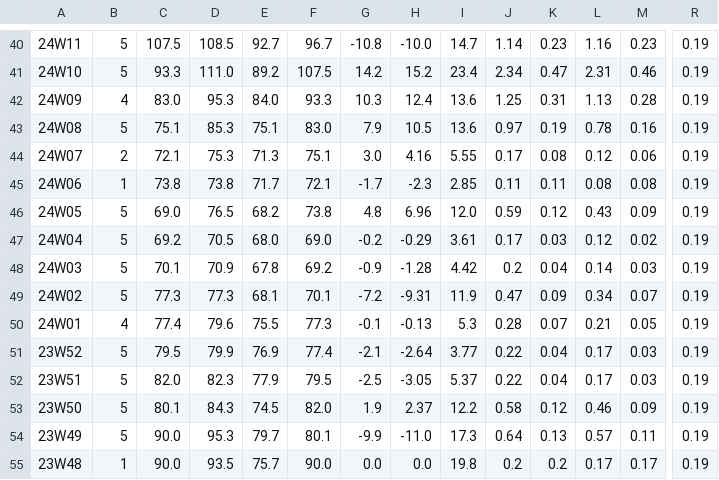
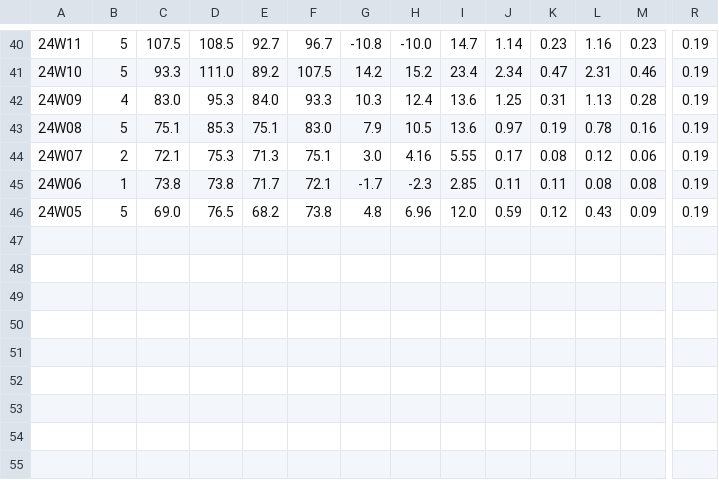
Before and after one commit to andylee-me/newest-work, a CSV file: file/K_Chart (9).csv, drawn as a sheet; only a part is shown, gaps mark what is left out; rows hold the shown columns only; the diff names each change by its address in the sheet, - before the commit and + after, or states it on an @@ line.

```diff
--- a/file/K_Chart (9).csv
+++ b/file/K_Chart (9).csv
-row 47: 24W04 | 5 | 69.2 | 70.5 | 68.0 | 69.0 | -0.2 | -0.29 | 3.61 | 0.17 | 0.03 | 0.12 | 0.02 | 0.19
-row 48: 24W03 | 5 | 70.1 | 70.9 | 67.8 | 69.2 | -0.9 | -1.28 | 4.42 | 0.2 | 0.04 | 0.14 | 0.03 | 0.19
-row 49: 24W02 | 5 | 77.3 | 77.3 | 68.1 | 70.1 | -7.2 | -9.31 | 11.9 | 0.47 | 0.09 | 0.34 | 0.07 | 0.19
-row 50: 24W01 | 4 | 77.4 | 79.6 | 75.5 | 77.3 | -0.1 | -0.13 | 5.3 | 0.28 | 0.07 | 0.21 | 0.05 | 0.19
-row 51: 23W52 | 5 | 79.5 | 79.9 | 76.9 | 77.4 | -2.1 | -2.64 | 3.77 | 0.22 | 0.04 | 0.17 | 0.03 | 0.19
-row 52: 23W51 | 5 | 82.0 | 82.3 | 77.9 | 79.5 | -2.5 | -3.05 | 5.37 | 0.22 | 0.04 | 0.17 | 0.03 | 0.19
-row 53: 23W50 | 5 | 80.1 | 84.3 | 74.5 | 82.0 | 1.9 | 2.37 | 12.2 | 0.58 | 0.12 | 0.46 | 0.09 | 0.19
-row 54: 23W49 | 5 | 90.0 | 95.3 | 79.7 | 80.1 | -9.9 | -11.0 | 17.3 | 0.64 | 0.13 | 0.57 | 0.11 | 0.19
-row 55: 23W48 | 1 | 90.0 | 93.5 | 75.7 | 90.0 | 0.0 | 0.0 | 19.8 | 0.2 | 0.2 | 0.17 | 0.17 | 0.19
```
Also changed, not shown: 6 other files.
